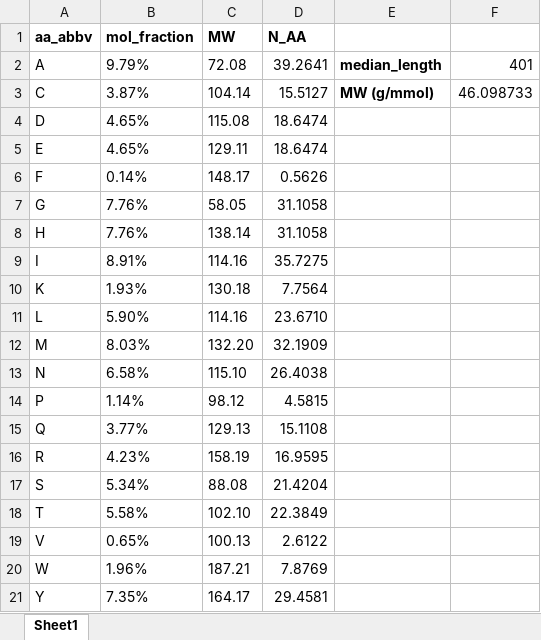
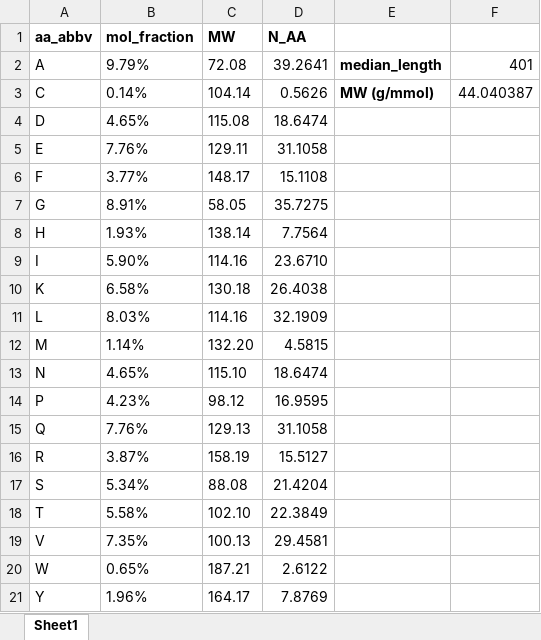
Before and after one commit to maranasgroup/scRBA, an Excel workbook: build_model/input/PROTEIN_dummy_prot_calc.xlsx, sheet Sheet1, drawn as a sheet; values as stored, in another font and other column widths than the file's, no borders; the diff names each change by its address in the sheet, - before the commit and + after, or states it on an @@ line.

Commit message:
Fix AA composition in dummy protein file

```diff
--- a/build_model/input/PROTEIN_dummy_prot_calc.xlsx (sheet Sheet1)
+++ b/build_model/input/PROTEIN_dummy_prot_calc.xlsx (sheet Sheet1)
-B3 (mol_fraction): 3.87%
+B3 (mol_fraction): 0.14%
-D3 (N_AA): 15.5127
+D3 (N_AA): 0.5626
-F3: 46.098733
+F3: 44.040387
-B5 (mol_fraction): 4.65%
+B5 (mol_fraction): 7.76%
-D5 (N_AA): 18.6474
+D5 (N_AA): 31.1058
-B6 (mol_fraction): 0.14%
+B6 (mol_fraction): 3.77%
-D6 (N_AA): 0.5626
+D6 (N_AA): 15.1108
-B7 (mol_fraction): 7.76%
+B7 (mol_fraction): 8.91%
-D7 (N_AA): 31.1058
+D7 (N_AA): 35.7275
-B8 (mol_fraction): 7.76%
+B8 (mol_fraction): 1.93%
-D8 (N_AA): 31.1058
+D8 (N_AA): 7.7564
-B9 (mol_fraction): 8.91%
+B9 (mol_fraction): 5.90%
-D9 (N_AA): 35.7275
+D9 (N_AA): 23.6710
-B10 (mol_fraction): 1.93%
+B10 (mol_fraction): 6.58%
-D10 (N_AA): 7.7564
+D10 (N_AA): 26.4038
-B11 (mol_fraction): 5.90%
+B11 (mol_fraction): 8.03%
-D11 (N_AA): 23.6710
+D11 (N_AA): 32.1909
-B12 (mol_fraction): 8.03%
+B12 (mol_fraction): 1.14%
-D12 (N_AA): 32.1909
+D12 (N_AA): 4.5815
-B13 (mol_fraction): 6.58%
+B13 (mol_fraction): 4.65%
-D13 (N_AA): 26.4038
+D13 (N_AA): 18.6474
-B14 (mol_fraction): 1.14%
+B14 (mol_fraction): 4.23%
-D14 (N_AA): 4.5815
+D14 (N_AA): 16.9595
-B15 (mol_fraction): 3.77%
+B15 (mol_fraction): 7.76%
-D15 (N_AA): 15.1108
+D15 (N_AA): 31.1058
-B16 (mol_fraction): 4.23%
+B16 (mol_fraction): 3.87%
-D16 (N_AA): 16.9595
+D16 (N_AA): 15.5127
-B19 (mol_fraction): 0.65%
+B19 (mol_fraction): 7.35%
-D19 (N_AA): 2.6122
+D19 (N_AA): 29.4581
-B20 (mol_fraction): 1.96%
+B20 (mol_fraction): 0.65%
-D20 (N_AA): 7.8769
+D20 (N_AA): 2.6122
-B21 (mol_fraction): 7.35%
+B21 (mol_fraction): 1.96%
-D21 (N_AA): 29.4581
+D21 (N_AA): 7.8769
```
